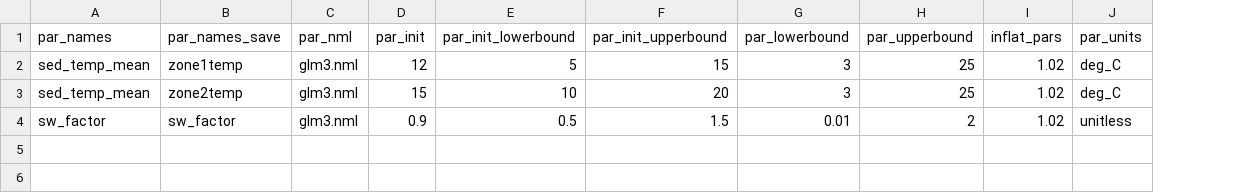
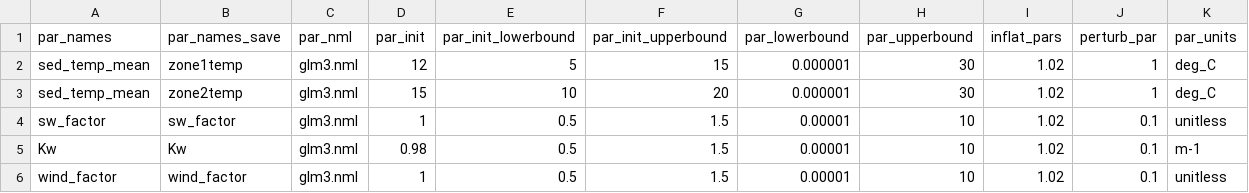
Before and after one commit to hlwander/BVRE-forecast, a CSV file: glm/configuration_files/parameter_calibration_config.csv, drawn as a sheet; the diff names each change by its address in the sheet, - before the commit and + after, or states it on an @@ line.

```diff
--- a/glm/configuration_files/parameter_calibration_config.csv
+++ b/glm/configuration_files/parameter_calibration_config.csv
+column J (perturb_par), rows 2-4: 1 | 1 | 0.1
-G2:G3 (par_lowerbound): 3
+G2:G3 (par_lowerbound): 0.000001
-H2:H3 (par_upperbound): 25
+H2:H3 (par_upperbound): 30
-D4 (par_init): 0.9
+D4 (par_init): 1
-G4 (par_lowerbound): 0.01
+G4 (par_lowerbound): 0.00001
-H4 (par_upperbound): 2
+H4 (par_upperbound): 10
+row 5: Kw | Kw | glm3.nml | 0.98 | 0.5 | 1.5 | 0.00001 | 10 | 1.02 | 0.1 | m-1
+row 6: wind_factor | wind_factor | glm3.nml | 1 | 0.5 | 1.5 | 0.00001 | 10 | 1.02 | 0.1 | unitless
```
Also changed, not shown: 1 other file.
